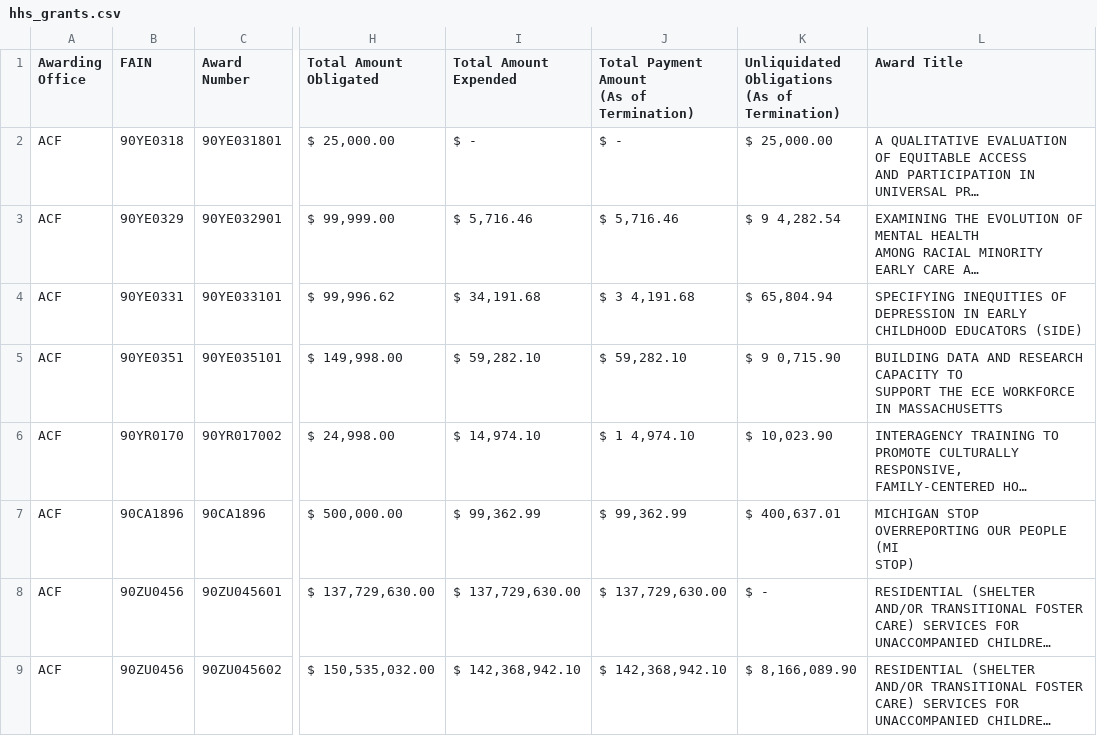
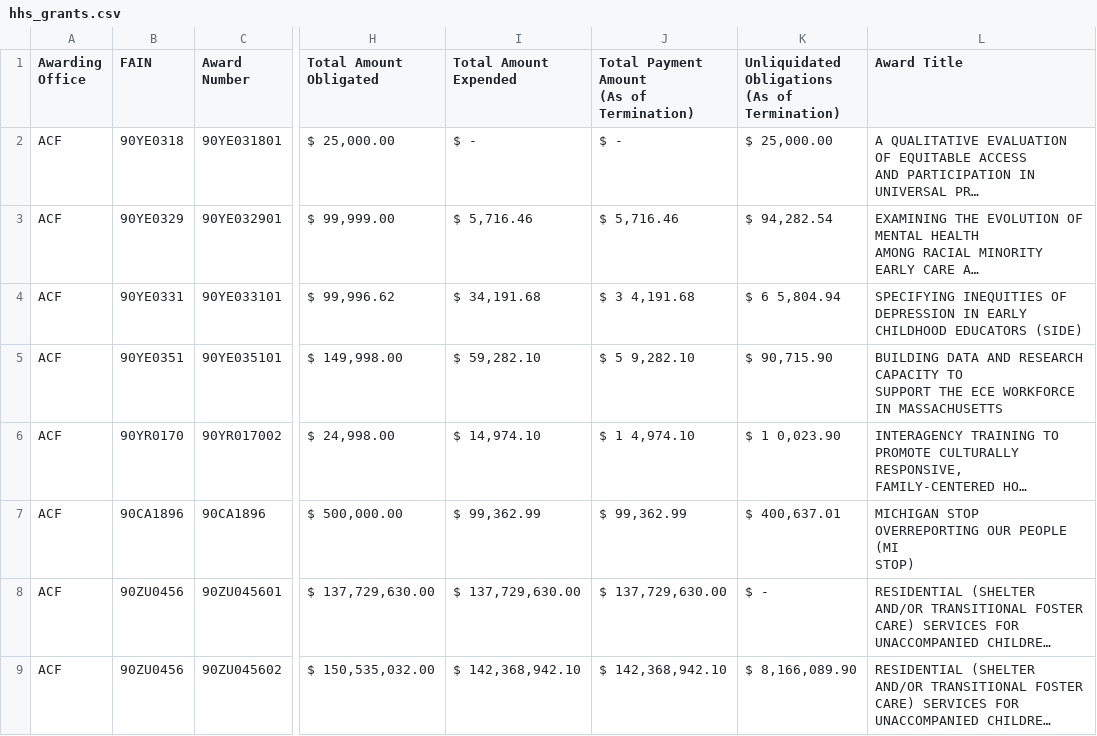
Before and after one commit to mgreen27605/hhs_grants, a CSV file: hhs_grants.csv, drawn as a sheet; only a part is shown, gaps mark what is left out; long unchanged cells end in …; the diff names each change by its address in the sheet, - before the commit and + after, or states it on an @@ line.

Commit message:
New grant data collected

```diff
--- a/hhs_grants.csv
+++ b/hhs_grants.csv
-K3: $ 9 4,282.54
+K3: $ 94,282.54
-K4: $ 65,804.94
+K4: $ 6 5,804.94
-J5: $ 59,282.10
+J5: $ 5 9,282.10
-K5: $ 9 0,715.90
+K5: $ 90,715.90
-K6: $ 10,023.90
+K6: $ 1 0,023.90
```
